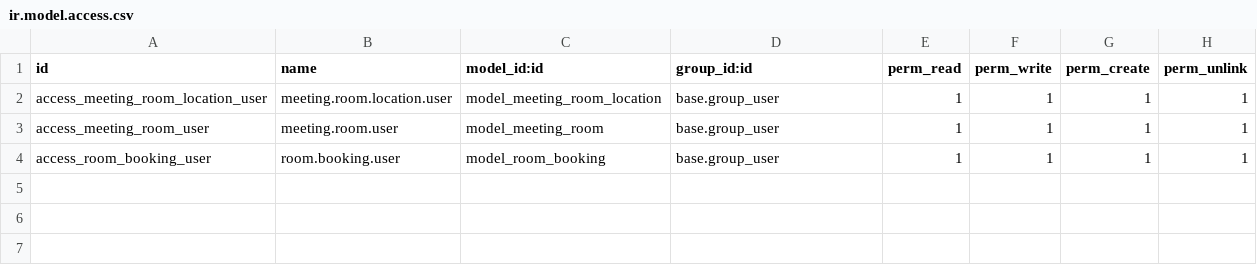
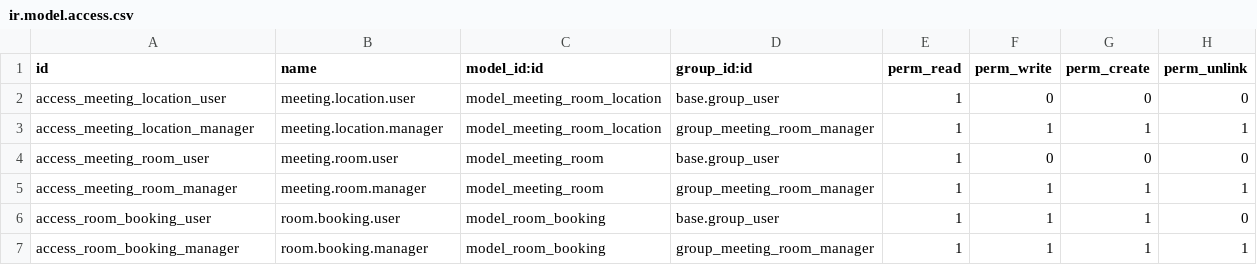
Before and after one commit to DexyTo/odoo-addons, a CSV file: addons/meeting_room_booking/security/ir.model.access.csv, drawn as a sheet.

Commit message:
added group and record rules, changed access rights

```diff
--- a/addons/meeting_room_booking/security/ir.model.access.csv
+++ b/addons/meeting_room_booking/security/ir.model.access.csv
@@ -1,4 +1,7 @@
 id,name,model_id:id,group_id:id,perm_read,perm_write,perm_create,perm_unlink
-access_meeting_room_location_user,meeting.room.location.user,model_meeting_room_location,base.group_user,1,1,1,1
-access_meeting_room_user,meeting.room.user,model_meeting_room,base.group_user,1,1,1,1
-access_room_booking_user,room.booking.user,model_room_booking,base.group_user,1,1,1,1
+access_meeting_location_user,meeting.location.user,model_meeting_room_location,base.group_user,1,0,0,0
+access_meeting_location_manager,meeting.location.manager,model_meeting_room_location,group_meeting_room_manager,1,1,1,1
+access_meeting_room_user,meeting.room.user,model_meeting_room,base.group_user,1,0,0,0
+access_meeting_room_manager,meeting.room.manager,model_meeting_room,group_meeting_room_manager,1,1,1,1
+access_room_booking_user,room.booking.user,model_room_booking,base.group_user,1,1,1,0
+access_room_booking_manager,room.booking.manager,model_room_booking,group_meeting_room_manager,1,1,1,1
```
Also changed, not shown: 4 other files.
